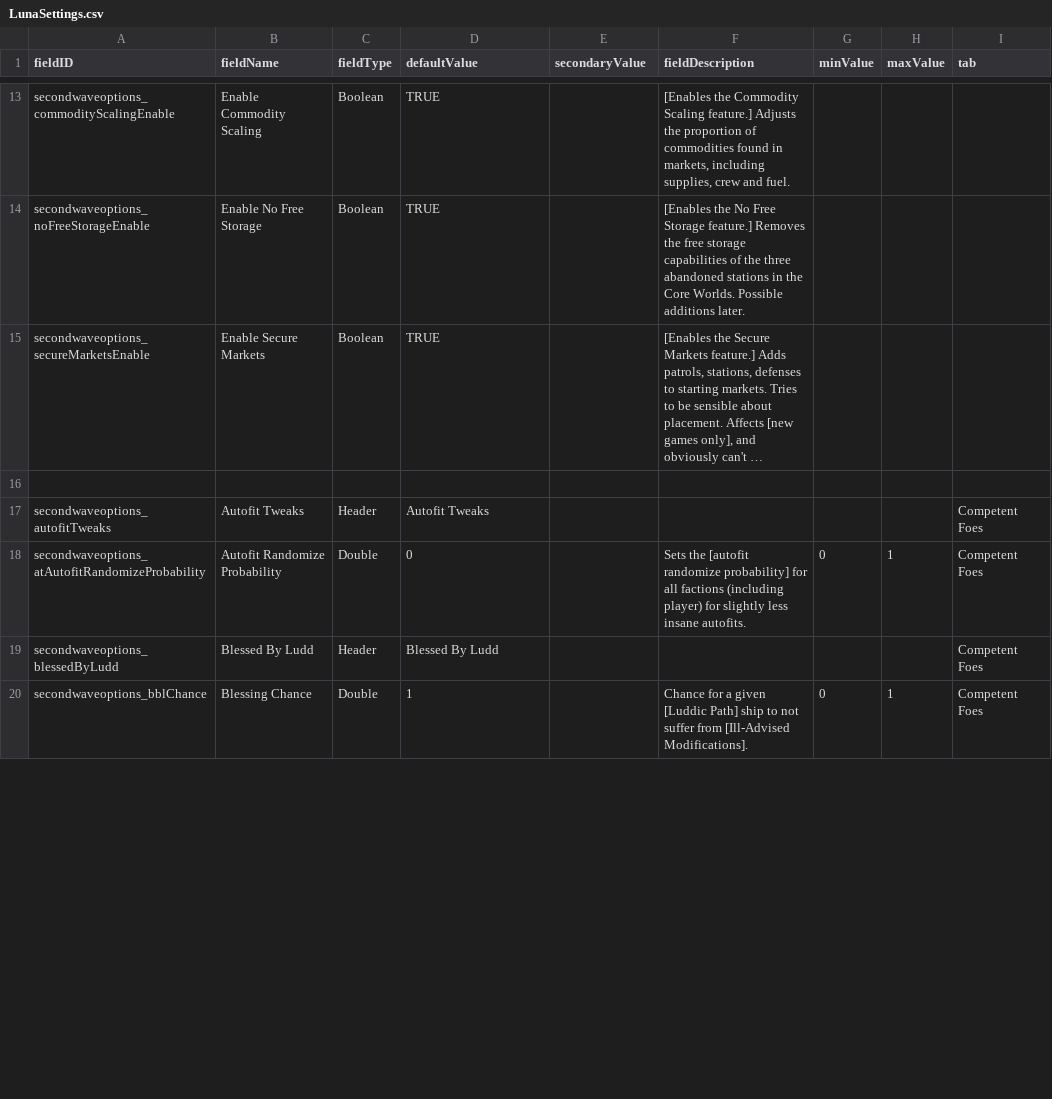
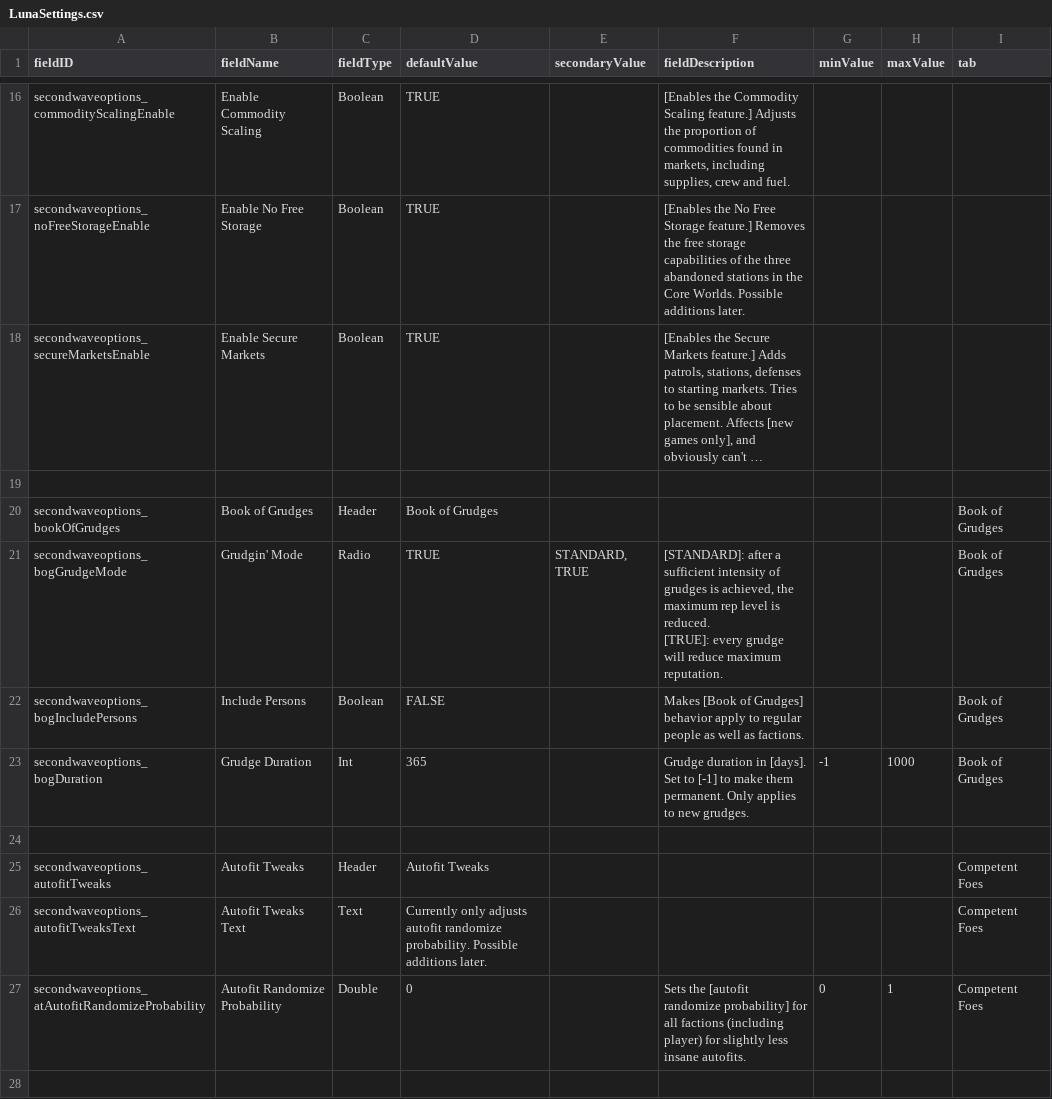
Before and after one commit to RustyCabbage/SecondWaveOptions, a CSV file: data/config/LunaSettings.csv, drawn as a sheet; only a part is shown, gaps mark what is left out; the shorter side is filled out with more unchanged rows; long unchanged cells end in …; addresses are those after the commit; ↵ is a line break in a cell; the diff covers the shown part only; the diff names each change by its address in the sheet, - before the commit and + after, or states it on an @@ line.

Commit message:
v1.2.0-rc1
- New feature: Book of Grudges. Losing rep with factions (and optionally people) becomes semi-permanent
- LunaSetting description improvements, and new settings for Book of Grudges
- LunaLib now shows changelog in version checker
- General code cleanup and better commenting
- Fixed a crash with Commodity Scaling
- Commodity Scaling now properly checks the time until the next market update

```diff
--- a/data/config/LunaSettings.csv
+++ b/data/config/LunaSettings.csv
+row 20: secondwaveoptions_bookOfGrudges | Book of Grudges | Header | Book of Grudges |  |  |  |  | Book of Grudges
+row 21: secondwaveoptions_bogGrudgeMode | Grudgin' Mode | Radio | TRUE | STANDARD, TRUE | [STANDARD]: after a sufficient intensity of grudges is achieved, the maximum rep level is reduced. ↵ [TRUE]: every grudge will reduce maximum reputation. |  |  | Book of Grudges
+row 22: secondwaveoptions_bogIncludePersons | Include Persons | Boolean | FALSE |  | Makes [Book of Grudges] behavior apply to regular people as well as factions. |  |  | Book of Grudges
+row 23: secondwaveoptions_bogDuration | Grudge Duration | Int | 365 |  | Grudge duration in [days]. Set to [-1] to make them permanent. Only applies to new grudges. | -1 | 1000 | Book of Grudges
+row 24: (empty)
+row 26: secondwaveoptions_autofitTweaksText | Autofit Tweaks Text | Text | Currently only adjusts autofit randomize probability. Possible additions later. |  |  |  |  | Competent Foes
-row 28: secondwaveoptions_blessedByLudd | Blessed By Ludd | Header | Blessed By Ludd |  |  |  |  | Competent Foes
+row 28: (empty)
```
Also changed, not shown: 5 added rows, 1 removed row and 4 edited cells elsewhere in this file, 8 other files.
